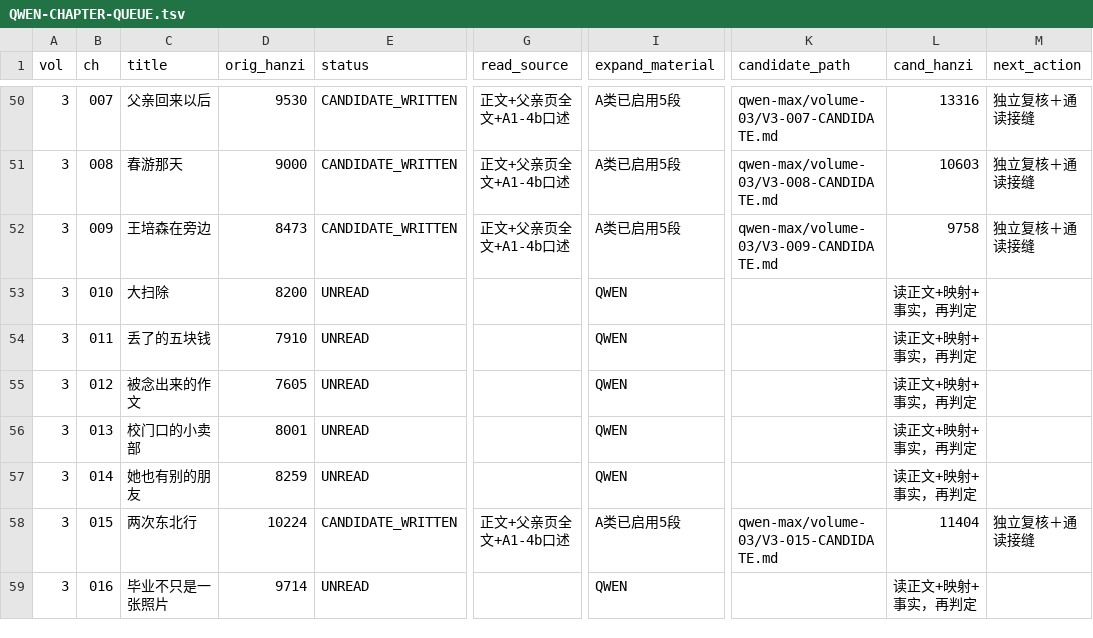
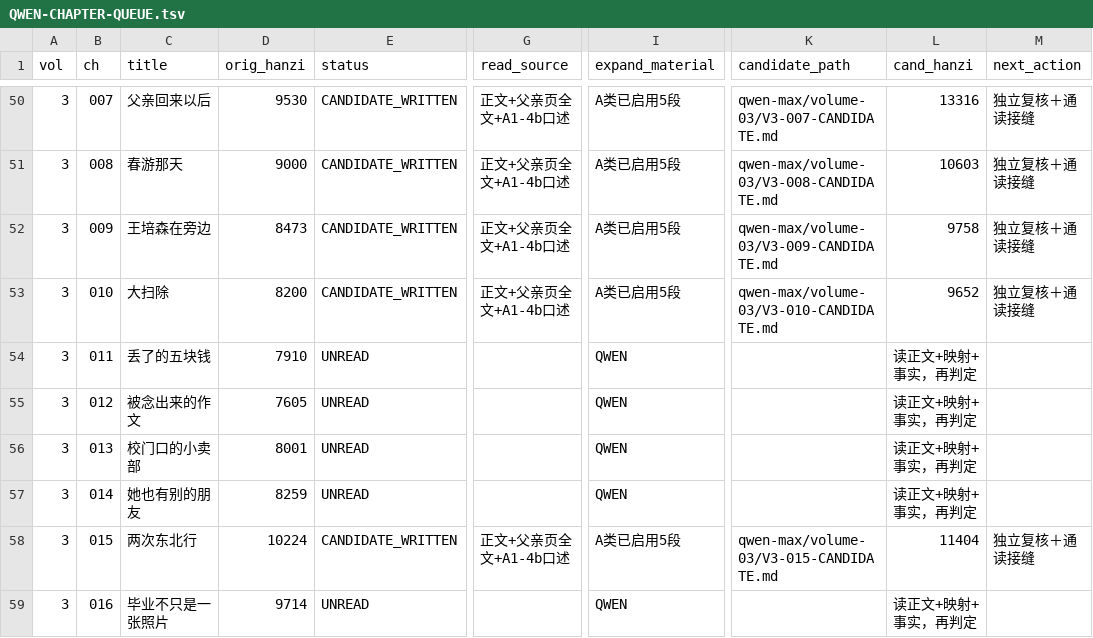
Before and after one commit to LYL-Z/the-memory-reading-notes, a TSV file: editorial/literary-revision/qwen-max/QWEN-CHAPTER-QUEUE.tsv, drawn as a sheet; only a part is shown, gaps mark what is left out; the diff names each change by its address in the sheet, - before the commit and + after, or states it on an @@ line.

Commit message:
lit(QWEN-R1): V3-010大扫除 8200->9652(+1452)；修暖气片地理硬伤+引号体接缝；新增水泥窗台的物理与责任+父亲问卷自评对撞母亲饭桌判断

```diff
--- a/editorial/literary-revision/qwen-max/QWEN-CHAPTER-QUEUE.tsv
+++ b/editorial/literary-revision/qwen-max/QWEN-CHAPTER-QUEUE.tsv
-E53 (status): UNREAD
+E53 (status): CANDIDATE_WRITTEN
-G53 (read_source): (empty)
+G53 (read_source): 正文+父亲页全文+A1-4b口述
-I53 (expand_material): QWEN
+I53 (expand_material): A类已启用5段
-K53 (candidate_path): (empty)
+K53 (candidate_path): qwen-max/volume-03/V3-010-CANDIDATE.md
-L53 (cand_hanzi): 读正文+映射+事实，再判定
+L53 (cand_hanzi): 9652
-M53 (next_action): (empty)
+M53 (next_action): 独立复核＋通读接缝
```
Also changed, not shown: editorial/literary-revision/qwen-max/QWEN-REVISION-LEDGER.tsv, editorial/literary-revision/qwen-max/volume-03/COUNTS.tsv, 4 other files.
